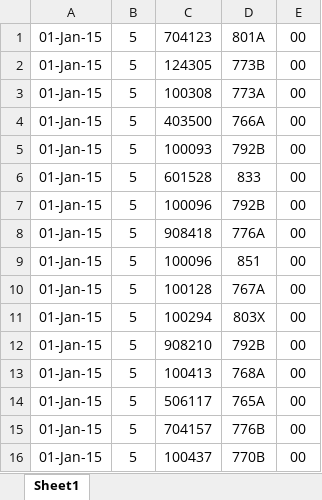
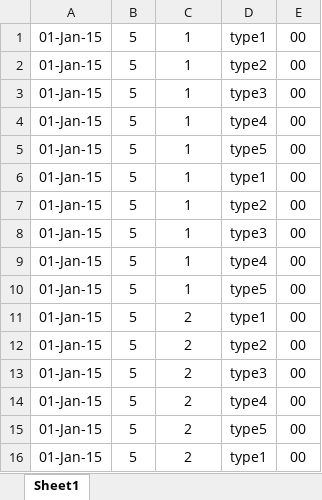
Before and after one commit to charlessong0/PythonPractice, an Excel workbook: civic/911tes2.xlsx, sheet Sheet1, drawn as a sheet; only a part is shown; values as stored, in another font and other column widths than the file's, no borders; the diff covers the shown part only; the diff names each change by its address in the sheet, - before the commit and + after, or states it on an @@ line.

```diff
--- a/civic/911tes2.xlsx (sheet Sheet1)
+++ b/civic/911tes2.xlsx (sheet Sheet1)
-C1: 704123
+C1: 1
-D1: 801A
+D1: type1
-C2: 124305
+C2: 1
-D2: 773B
+D2: type2
-C3: 100308
+C3: 1
-D3: 773A
+D3: type3
-C4: 403500
+C4: 1
-D4: 766A
+D4: type4
-C5: 100093
+C5: 1
-D5: 792B
+D5: type5
-C6: 601528
+C6: 1
-D6: 833
+D6: type1
-C7: 100096
+C7: 1
-D7: 792B
+D7: type2
-C8: 908418
+C8: 1
-D8: 776A
+D8: type3
-C9: 100096
+C9: 1
-D9: 851
+D9: type4
-C10: 100128
+C10: 1
-D10: 767A
+D10: type5
-C11: 100294
+C11: 2
-D11: 803X
+D11: type1
-C12: 908210
+C12: 2
-D12: 792B
+D12: type2
-C13: 100413
+C13: 2
-D13: 768A
+D13: type3
-C14: 506117
+C14: 2
-D14: 765A
+D14: type4
-C15: 704157
+C15: 2
-D15: 776B
+D15: type5
-C16: 100437
+C16: 2
-D16: 770B
+D16: type1
```
Also changed, not shown: 168 edited cells elsewhere in this sheet.
